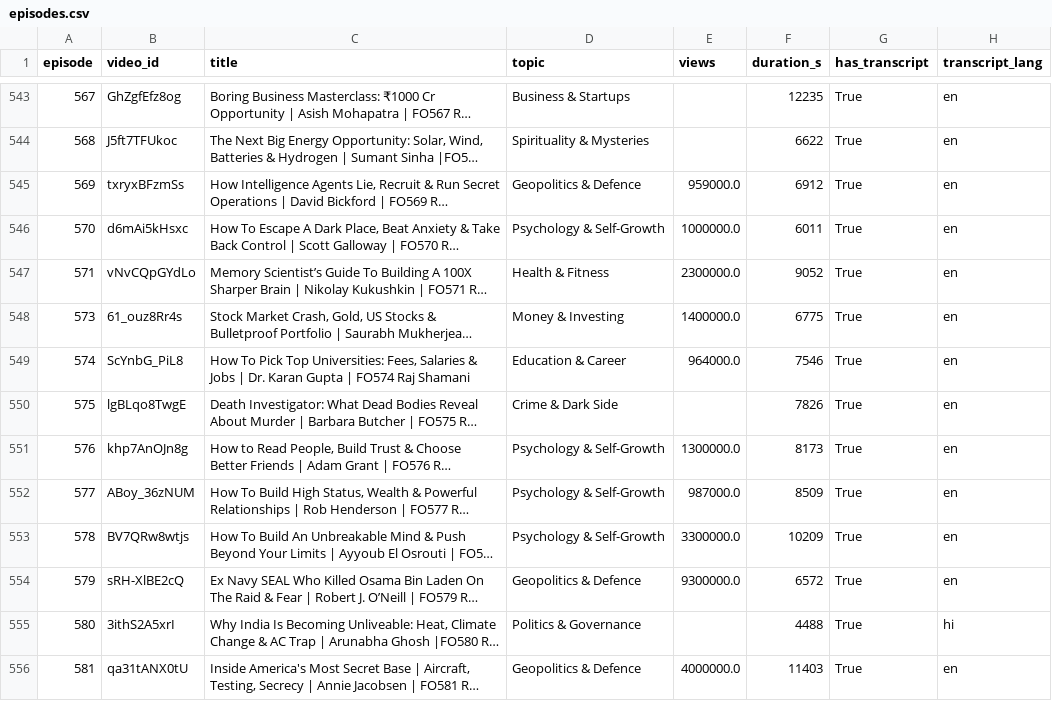
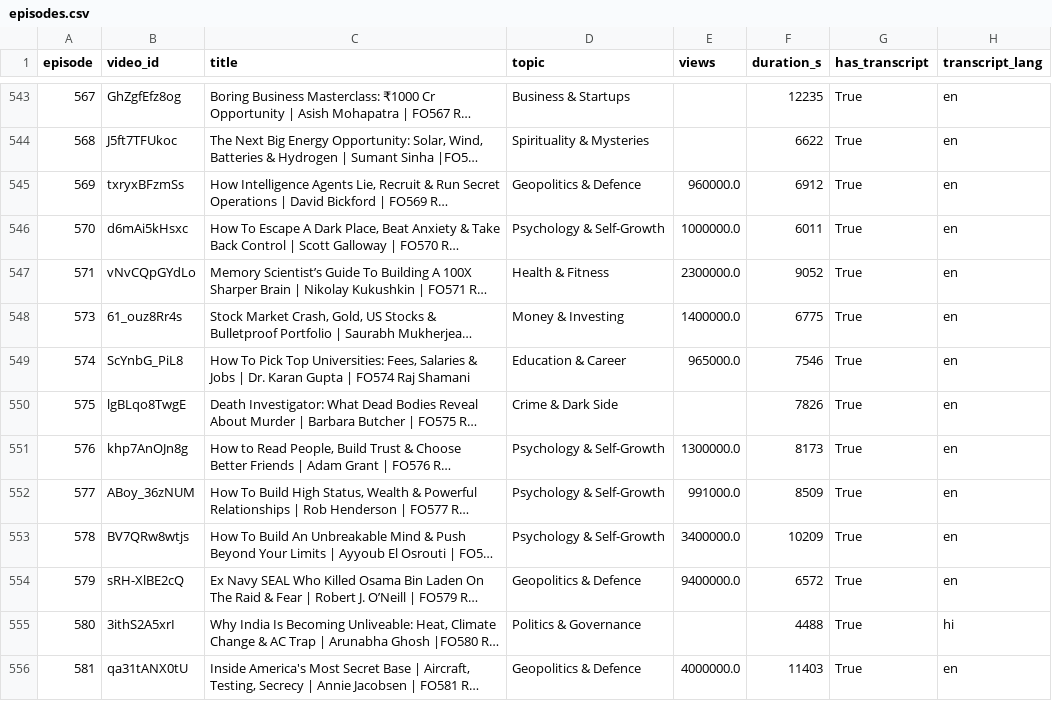
Before and after one commit to i24hour/Sanjaya, a CSV file: analysis/output/episodes.csv, drawn as a sheet; only a part is shown, gaps mark what is left out; long unchanged cells end in …; the diff covers the shown part only; the diff names each change by its address in the sheet, - before the commit and + after, or states it on an @@ line.

```diff
--- a/analysis/output/episodes.csv
+++ b/analysis/output/episodes.csv
-E545 (views): 959000.0
+E545 (views): 960000.0
-E549 (views): 964000.0
+E549 (views): 965000.0
-E552 (views): 987000.0
+E552 (views): 991000.0
-E553 (views): 3300000.0
+E553 (views): 3400000.0
-E554 (views): 9300000.0
+E554 (views): 9400000.0
```
Also changed, not shown: 1 added row and 85 edited cells elsewhere in this file, analysis/data/videos.csv, analysis/output/prediction_log.csv, 7 other files.
